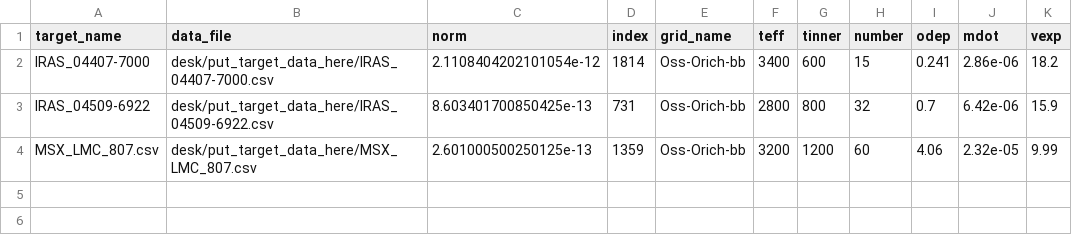
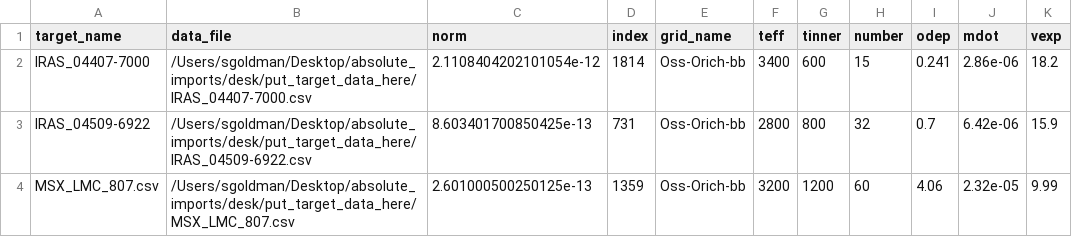
Before and after one commit to s-goldman/Dusty-Evolved-Star-Kit, a CSV file: fitting_plotting_outputs.csv, drawn as a sheet.

```diff
--- a/fitting_plotting_outputs.csv
+++ b/fitting_plotting_outputs.csv
@@ -1,4 +1,4 @@
 target_name,data_file,norm,index,grid_name,teff,tinner,number,odep,mdot,vexp
-IRAS_04407-7000,desk/put_target_data_here/IRAS_04407-7000.csv,2.1108404202101054e-12,1814,Oss-Orich-bb,3400,600,15,0.241,2.86e-06,18.2
-IRAS_04509-6922,desk/put_target_data_here/IRAS_04509-6922.csv,8.603401700850425e-13,731,Oss-Orich-bb,2800,800,32,0.7,6.42e-06,15.9
-MSX_LMC_807.csv,desk/put_target_data_here/MSX_LMC_807.csv,2.601000500250125e-13,1359,Oss-Orich-bb,3200,1200,60,4.06,2.32e-05,9.99
+IRAS_04407-7000,/Users/sgoldman/Desktop/absolute_imports/desk/put_target_data_here/IRAS_04407-7000.csv,2.1108404202101054e-12,1814,Oss-Orich-bb,3400,600,15,0.241,2.86e-06,18.2
+IRAS_04509-6922,/Users/sgoldman/Desktop/absolute_imports/desk/put_target_data_here/IRAS_04509-6922.csv,8.603401700850425e-13,731,Oss-Orich-bb,2800,800,32,0.7,6.42e-06,15.9
+MSX_LMC_807.csv,/Users/sgoldman/Desktop/absolute_imports/desk/put_target_data_here/MSX_LMC_807.csv,2.601000500250125e-13,1359,Oss-Orich-bb,3200,1200,60,4.06,2.32e-05,9.99
```
Also changed, not shown: 3 other files.
